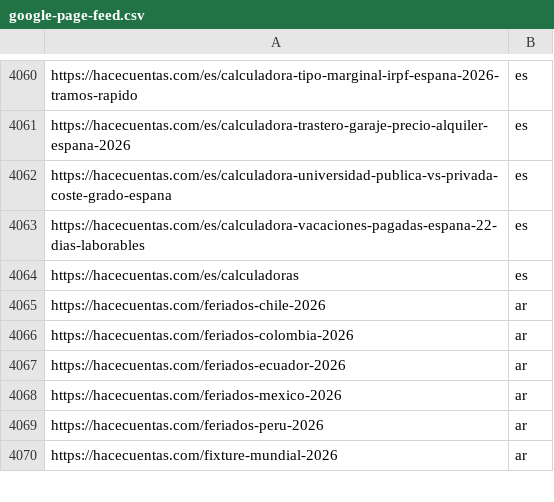
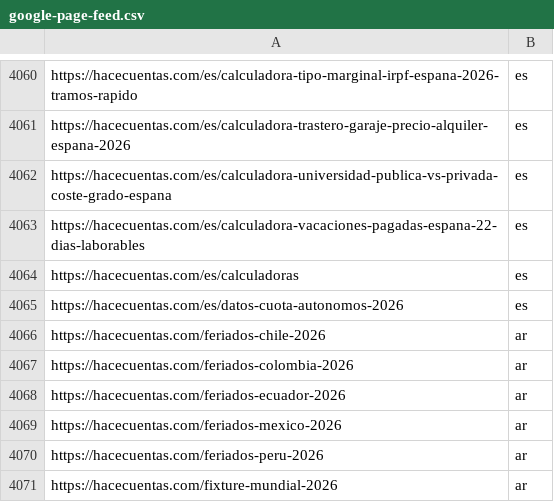
Before and after one commit to grblasquiz/hacecuentas, a CSV file: public/google-page-feed.csv, drawn as a sheet; only a part is shown, gaps mark what is left out.

```diff
--- a/public/google-page-feed.csv
+++ b/public/google-page-feed.csv
@@ -4064,2 +4064,3 @@ https://hacecuentas.com/es/calculadora-vacaciones-pagadas-espana-22-dias-laborab
 https://hacecuentas.com/es/calculadoras,es
+https://hacecuentas.com/es/datos-cuota-autonomos-2026,es
 https://hacecuentas.com/feriados-chile-2026,ar
```
Also changed, not shown: 5 other files.
